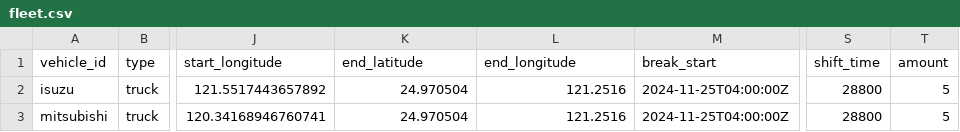
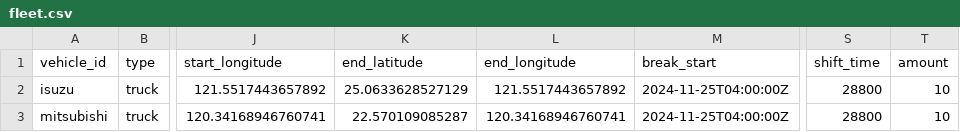
Before and after one commit to aquawill/here_tour_planning_demo, a CSV file: fleet.csv, drawn as a sheet; only a part is shown, gaps mark what is left out; the diff names each change by its address in the sheet, - before the commit and + after, or states it on an @@ line.

```diff
--- a/fleet.csv
+++ b/fleet.csv
-K2 (end_latitude): 24.970504
+K2 (end_latitude): 25.0633628527129
-L2 (end_longitude): 121.2516
+L2 (end_longitude): 121.5517443657892
-T2:T3 (amount): 5
+T2:T3 (amount): 10
-K3 (end_latitude): 24.970504
+K3 (end_latitude): 22.570109085287
-L3 (end_longitude): 121.2516
+L3 (end_longitude): 120.34168946760741
```
Also changed, not shown: 2 other files.
